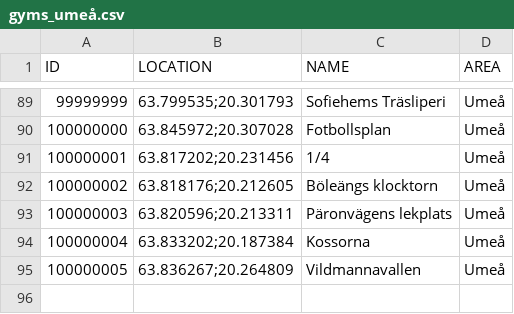
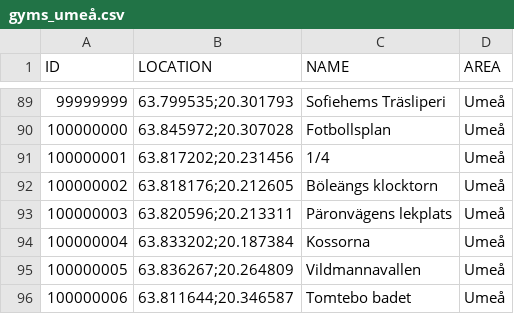
Before and after one commit to magnusmickelsson/pokeraidbot, a CSV file: src/main/resources/gyms_umeå.csv, drawn as a sheet; only a part is shown, gaps mark what is left out.

Commit message:
Gym data update for Umeå

```diff
--- a/src/main/resources/gyms_umeå.csv
+++ b/src/main/resources/gyms_umeå.csv
@@ -95 +95,2 @@ ID;LOCATION;NAME;AREA
 100000005;"63.836267;20.264809";Vildmannavallen;Umeå
+100000006;"63.811644;20.346587";Tomtebo badet;Umeå
```
Also changed, not shown: 4 other files.
